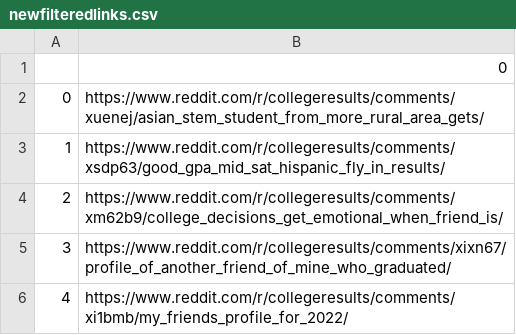
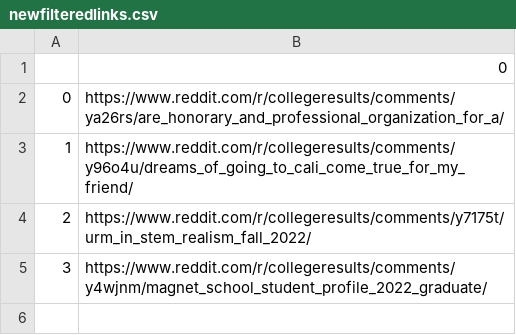
Before and after one commit to Dinhbaon/webscraping-reddit, a CSV file: back_end/csvfiles/newfilteredlinks.csv, drawn as a sheet.

```diff
--- a/back_end/csvfiles/newfilteredlinks.csv
+++ b/back_end/csvfiles/newfilteredlinks.csv
@@ -1,6 +1,5 @@
 ,0
-0,https://www.reddit.com/r/collegeresults/comments/xuenej/asian_stem_student_from_more_rural_area_gets/
-1,https://www.reddit.com/r/collegeresults/comments/xsdp63/good_gpa_mid_sat_hispanic_fly_in_results/
-2,https://www.reddit.com/r/collegeresults/comments/xm62b9/college_decisions_get_emotional_when_friend_is/
-3,https://www.reddit.com/r/collegeresults/comments/xixn67/profile_of_another_friend_of_mine_who_graduated/
-4,https://www.reddit.com/r/collegeresults/comments/xi1bmb/my_friends_profile_for_2022/
+0,https://www.reddit.com/r/collegeresults/comments/ya26rs/are_honorary_and_professional_organization_for_a/
+1,https://www.reddit.com/r/collegeresults/comments/y96o4u/dreams_of_going_to_cali_come_true_for_my_friend/
+2,https://www.reddit.com/r/collegeresults/comments/y7175t/urm_in_stem_realism_fall_2022/
+3,https://www.reddit.com/r/collegeresults/comments/y4wjnm/magnet_school_student_profile_2022_graduate/
```
Also changed, not shown: 4 other files.
